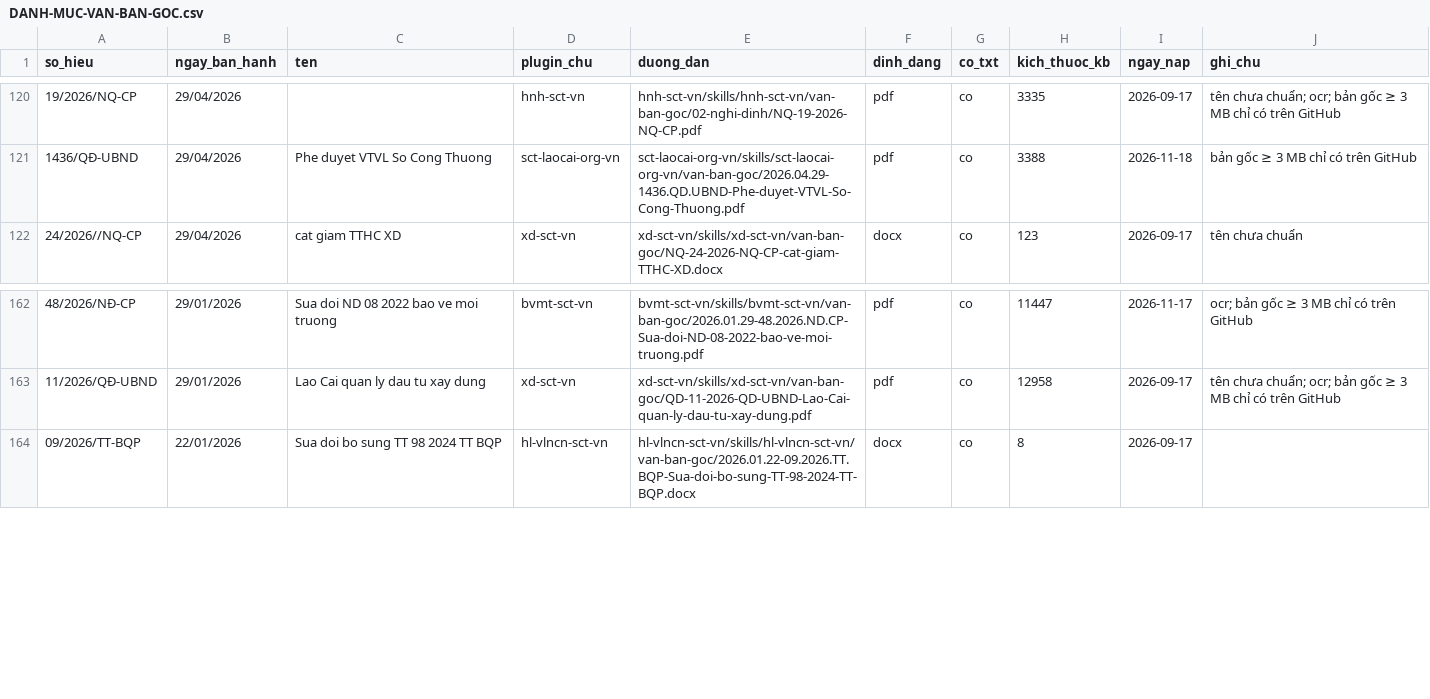
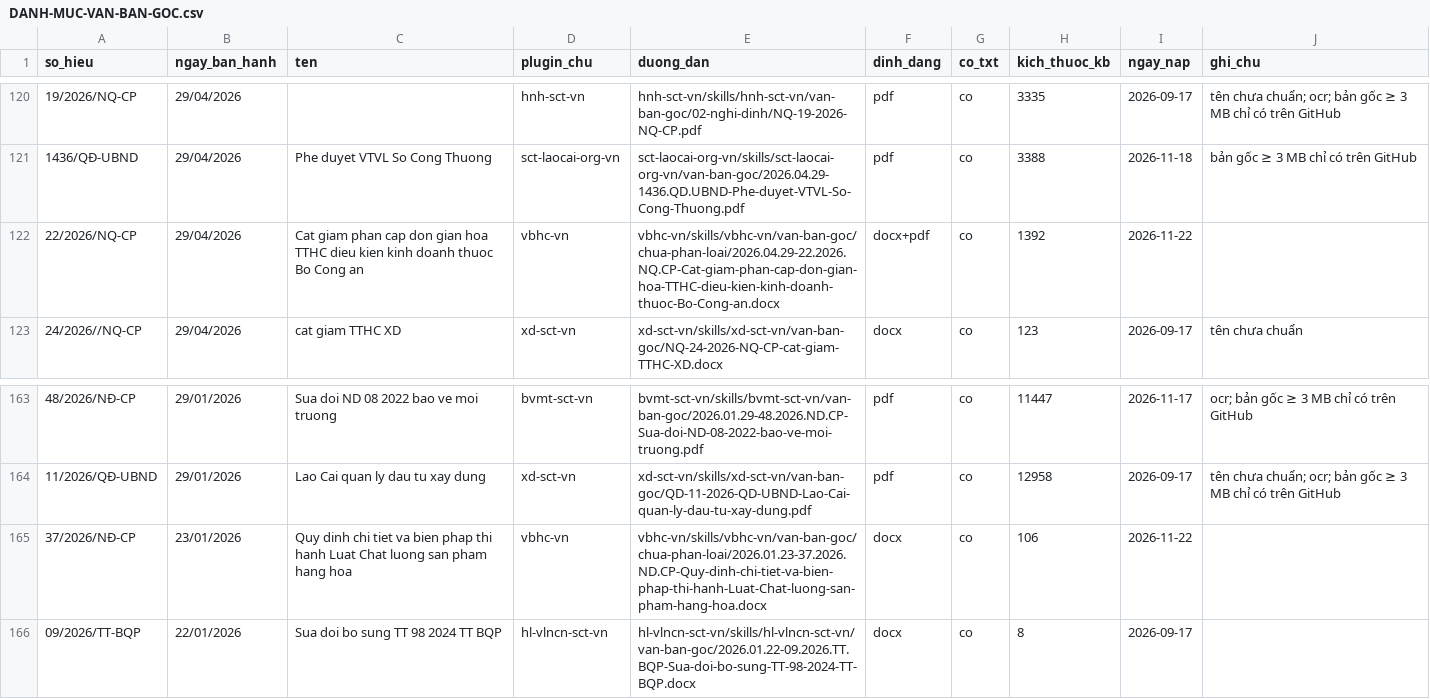
Before and after one commit to Trangsct/skill-sct, a CSV file: DANH-MUC-VAN-BAN-GOC.csv, drawn as a sheet; only a part is shown, gaps mark what is left out; the diff names each change by its address in the sheet, - before the commit and + after, or states it on an @@ line.

```diff
--- a/DANH-MUC-VAN-BAN-GOC.csv
+++ b/DANH-MUC-VAN-BAN-GOC.csv
+row 122: 22/2026/NQ-CP | 29/04/2026 | Cat giam phan cap don gian hoa TTHC dieu kien kinh doanh thuoc Bo Cong an | vbhc-vn | vbhc-vn/skills/vbhc-vn/van-ban-goc/chua-phan-loai/2026.04.29-22.2026.NQ.CP-Cat-giam-phan-cap-don-gian-hoa-TTHC-dieu-kien-kinh-doanh-thuoc-Bo-Cong-an.docx | docx+pdf | co | 1392 | 2026-11-22
+row 165: 37/2026/NĐ-CP | 23/01/2026 | Quy dinh chi tiet va bien phap thi hanh Luat Chat luong san pham hang hoa | vbhc-vn | vbhc-vn/skills/vbhc-vn/van-ban-goc/chua-phan-loai/2026.01.23-37.2026.ND.CP-Quy-dinh-chi-tiet-va-bien-phap-thi-hanh-Luat-Chat-luong-san-pham-hang-hoa.docx | docx | co | 106 | 2026-11-22
```
Also changed, not shown: registry/trang-thai.csv, registry/van-ban-phap-luat.csv, 38 other files.
